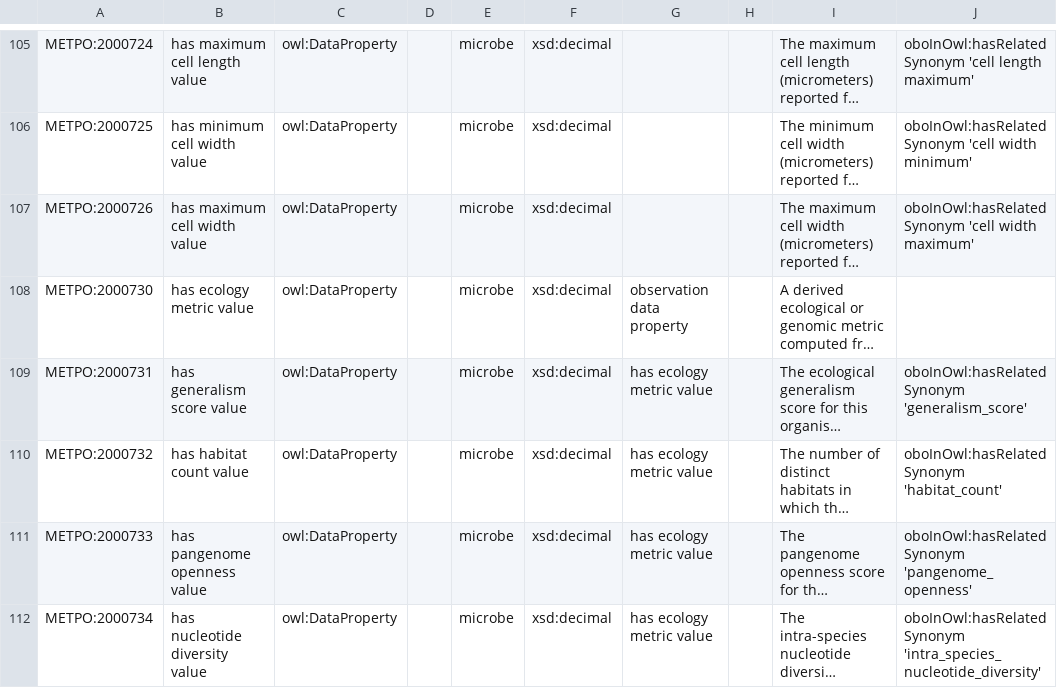
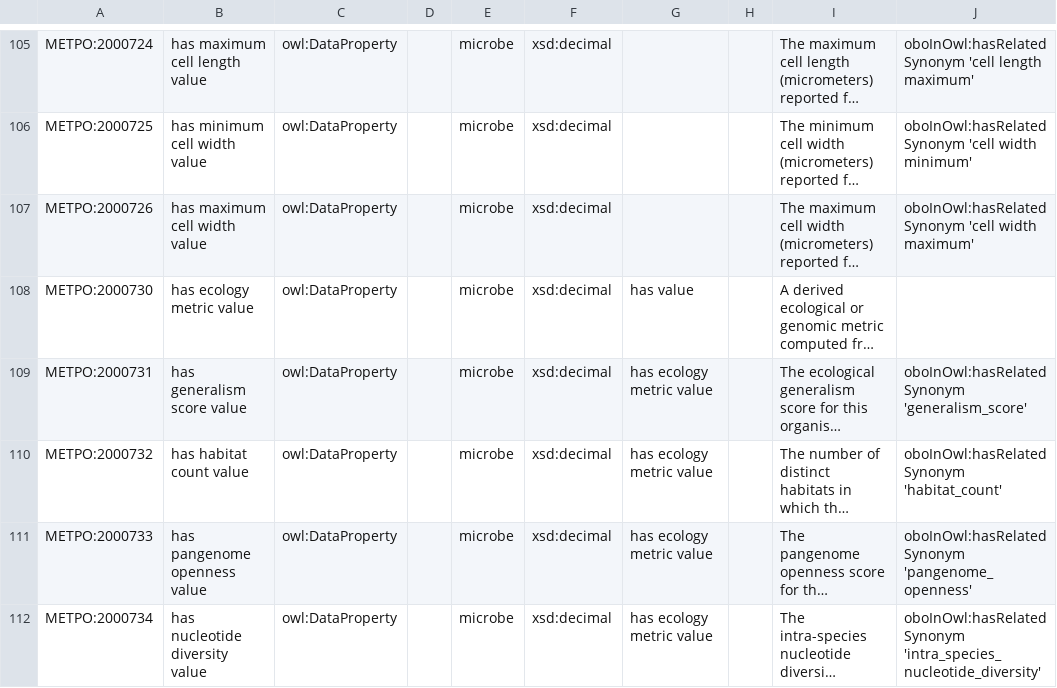
Before and after one commit to berkeleybop/metpo, a TSV file: src/templates/metpo-properties.tsv, drawn as a sheet; only a part is shown, gaps mark what is left out; long unchanged cells end in …; the diff names each change by its address in the sheet, - before the commit and + after, or states it on an @@ line.

```diff
--- a/src/templates/metpo-properties.tsv
+++ b/src/templates/metpo-properties.tsv
-G108: observation data property
+G108: has value
```
Also changed, not shown: src/templates/deprecated.tsv, src/templates/stubs.tsv, 2 other files.
